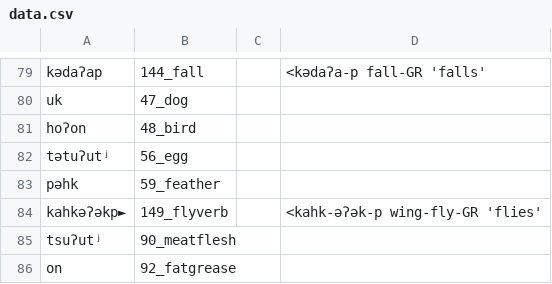
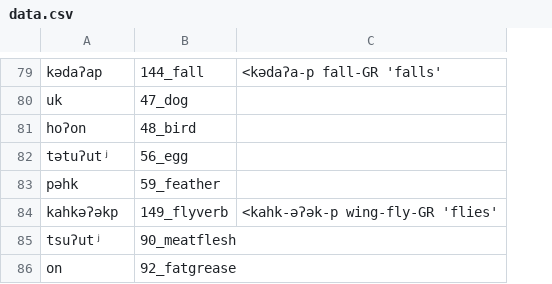
Before and after one commit to lexibank/mixezoqueanvoices, a CSV file: raw/data/Tamazulapam/data.csv, drawn as a sheet; only a part is shown, gaps mark what is left out; the diff covers the shown part only; the diff names each change by its address in the sheet, - before the commit and + after, or states it on an @@ line.

```diff
--- a/raw/data/Tamazulapam/data.csv
+++ b/raw/data/Tamazulapam/data.csv
-column C, empty
-A84: kahkəʔəkp►
+A84: kahkəʔəkp
```
Also changed, not shown: 7 edited cells elsewhere in this file.
